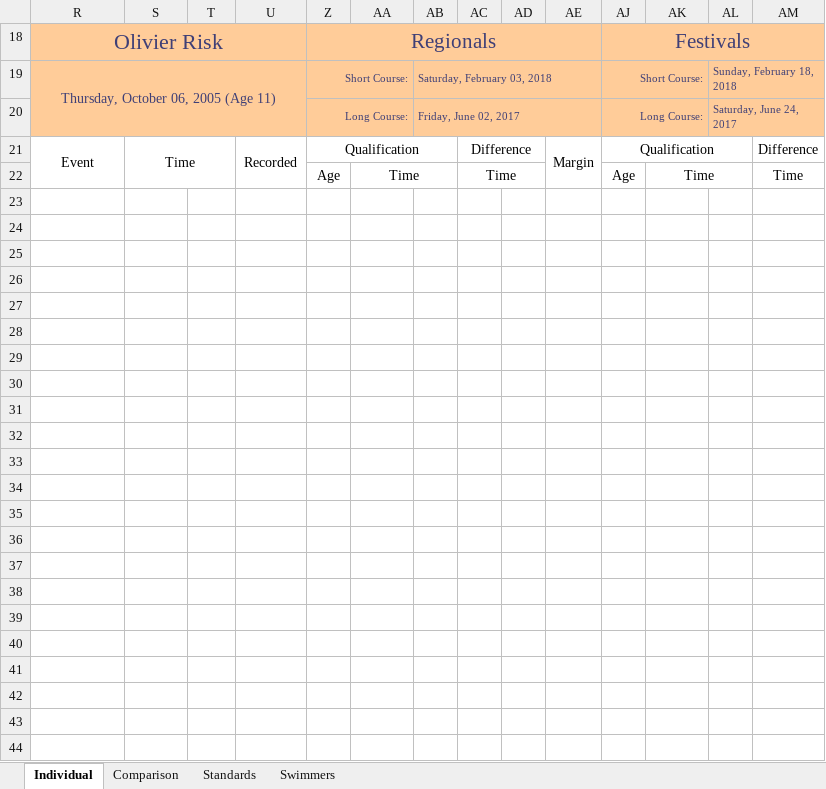
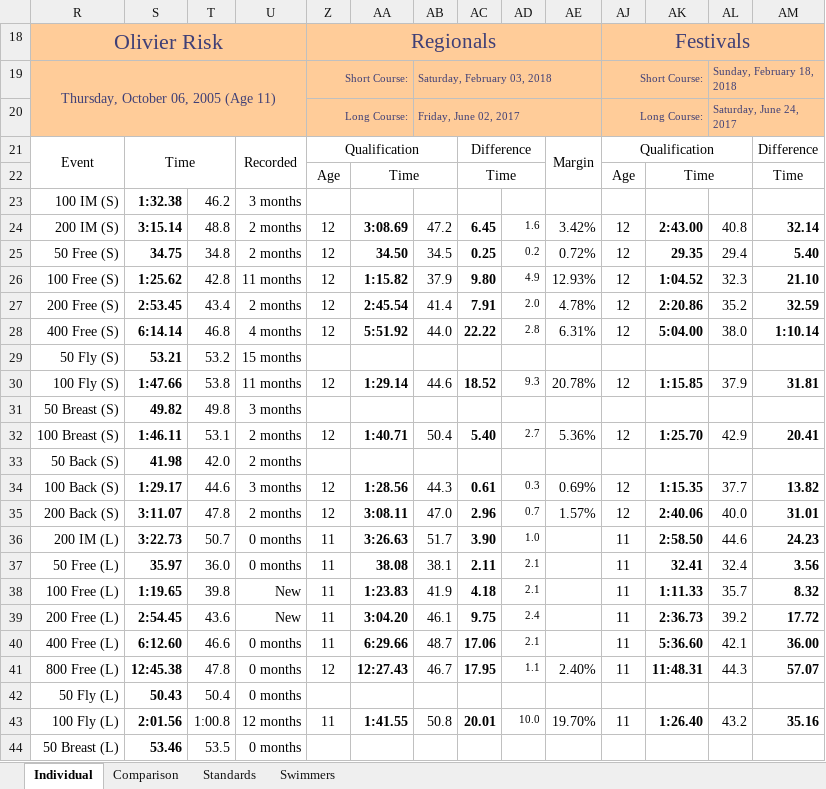
Before and after one commit to Subject2Risk/swim-report, an Excel workbook: swim-calculator.xlsm, sheet Individual, drawn as a sheet; only a part is shown; values as stored, in another font and other column widths than the file's, no borders; conditional formats not drawn; rows hold the shown columns only; the diff covers the shown part only; the diff names each change by its address in the sheet, - before the commit and + after, or states it on an @@ line.

```diff
--- a/swim-calculator.xlsm (sheet Individual)
+++ b/swim-calculator.xlsm (sheet Individual)
-row 23: (empty)
+row 23: 100 IM (S) | 1:32.38 | 46.2 | 3 months
-row 24: (empty)
+row 24: 200 IM (S) | 3:15.14 | 48.8 | 2 months | 12 | 3:08.69 | 47.2 | 6.45 | 1.6 | 3.42% | 12 | 2:43.00 | 40.8 | 32.14
-row 25: (empty)
+row 25: 50 Free (S) | 34.75 | 34.8 | 2 months | 12 | 34.50 | 34.5 | 0.25 | 0.2 | 0.72% | 12 | 29.35 | 29.4 | 5.40
-row 26: (empty)
+row 26: 100 Free (S) | 1:25.62 | 42.8 | 11 months | 12 | 1:15.82 | 37.9 | 9.80 | 4.9 | 12.93% | 12 | 1:04.52 | 32.3 | 21.10
-row 27: (empty)
+row 27: 200 Free (S) | 2:53.45 | 43.4 | 2 months | 12 | 2:45.54 | 41.4 | 7.91 | 2.0 | 4.78% | 12 | 2:20.86 | 35.2 | 32.59
-row 28: (empty)
+row 28: 400 Free (S) | 6:14.14 | 46.8 | 4 months | 12 | 5:51.92 | 44.0 | 22.22 | 2.8 | 6.31% | 12 | 5:04.00 | 38.0 | 1:10.14
-row 29: (empty)
+row 29: 50 Fly (S) | 53.21 | 53.2 | 15 months
-row 30: (empty)
+row 30: 100 Fly (S) | 1:47.66 | 53.8 | 11 months | 12 | 1:29.14 | 44.6 | 18.52 | 9.3 | 20.78% | 12 | 1:15.85 | 37.9 | 31.81
-row 31: (empty)
+row 31: 50 Breast (S) | 49.82 | 49.8 | 3 months
-row 32: (empty)
+row 32: 100 Breast (S) | 1:46.11 | 53.1 | 2 months | 12 | 1:40.71 | 50.4 | 5.40 | 2.7 | 5.36% | 12 | 1:25.70 | 42.9 | 20.41
-row 33: (empty)
+row 33: 50 Back (S) | 41.98 | 42.0 | 2 months
-row 34: (empty)
+row 34: 100 Back (S) | 1:29.17 | 44.6 | 3 months | 12 | 1:28.56 | 44.3 | 0.61 | 0.3 | 0.69% | 12 | 1:15.35 | 37.7 | 13.82
-row 35: (empty)
+row 35: 200 Back (S) | 3:11.07 | 47.8 | 2 months | 12 | 3:08.11 | 47.0 | 2.96 | 0.7 | 1.57% | 12 | 2:40.06 | 40.0 | 31.01
-row 36: (empty)
+row 36: 200 IM (L) | 3:22.73 | 50.7 | 0 months | 11 | 3:26.63 | 51.7 | 3.90 | 1.0 |  | 11 | 2:58.50 | 44.6 | 24.23
-row 37: (empty)
+row 37: 50 Free (L) | 35.97 | 36.0 | 0 months | 11 | 38.08 | 38.1 | 2.11 | 2.1 |  | 11 | 32.41 | 32.4 | 3.56
-row 38: (empty)
+row 38: 100 Free (L) | 1:19.65 | 39.8 | New | 11 | 1:23.83 | 41.9 | 4.18 | 2.1 |  | 11 | 1:11.33 | 35.7 | 8.32
-row 39: (empty)
+row 39: 200 Free (L) | 2:54.45 | 43.6 | New | 11 | 3:04.20 | 46.1 | 9.75 | 2.4 |  | 11 | 2:36.73 | 39.2 | 17.72
-row 40: (empty)
+row 40: 400 Free (L) | 6:12.60 | 46.6 | 0 months | 11 | 6:29.66 | 48.7 | 17.06 | 2.1 |  | 11 | 5:36.60 | 42.1 | 36.00
-row 41: (empty)
+row 41: 800 Free (L) | 12:45.38 | 47.8 | 0 months | 12 | 12:27.43 | 46.7 | 17.95 | 1.1 | 2.40% | 11 | 11:48.31 | 44.3 | 57.07
-row 42: (empty)
+row 42: 50 Fly (L) | 50.43 | 50.4 | 0 months
-row 43: (empty)
+row 43: 100 Fly (L) | 2:01.56 | 1:00.8 | 12 months | 11 | 1:41.55 | 50.8 | 20.01 | 10.0 | 19.70% | 11 | 1:26.40 | 43.2 | 35.16
-row 44: (empty)
+row 44: 50 Breast (L) | 53.46 | 53.5 | 0 months
```
Also changed, not shown: 88 edited cells elsewhere in this sheet, sheet Comparison, sheet Swimmers, hidden cells.
